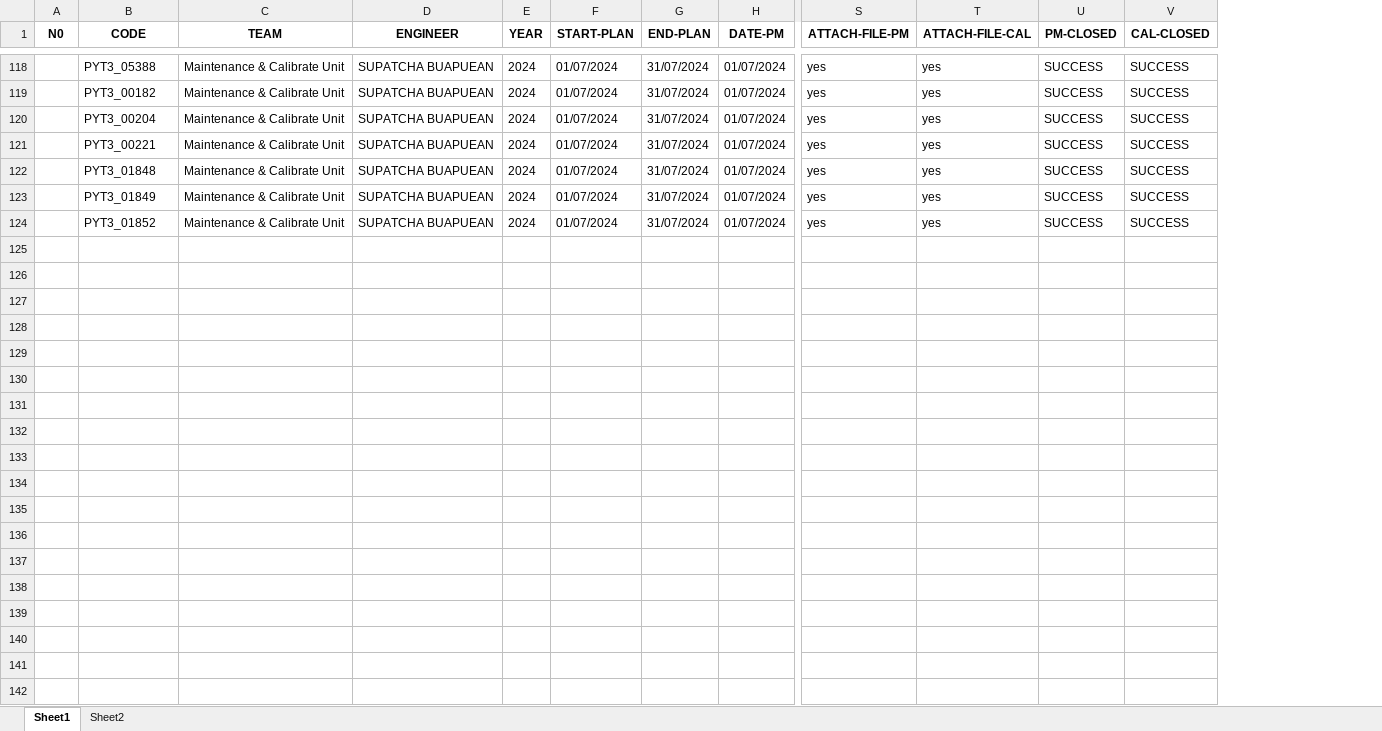
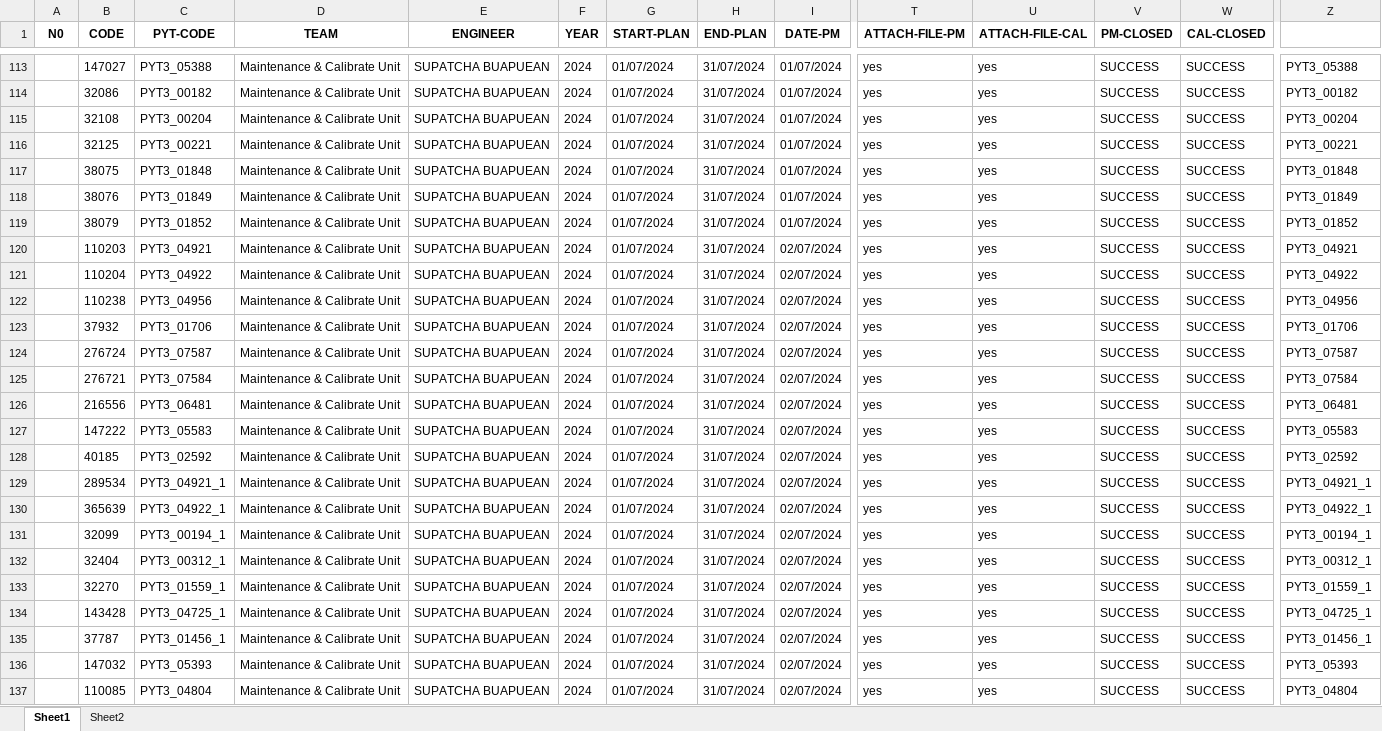
Before and after one commit to pyt3/forms, an Excel workbook: py_test_ui/EXCEL FILE/recordCal_PM.xlsx, sheet Sheet1, drawn as a sheet; only a part is shown, gaps mark what is left out; values as stored, in another font and other column widths than the file's, no borders; addresses are those after the commit; rows hold the shown columns only; the diff covers the shown part only; the diff names each change by its address in the sheet, - before the commit and + after, or states it on an @@ line.

```diff
--- a/py_test_ui/EXCEL FILE/recordCal_PM.xlsx (sheet Sheet1)
+++ b/py_test_ui/EXCEL FILE/recordCal_PM.xlsx (sheet Sheet1)
+column B (CODE), rows 113-119: 147027 | 32086 | 32108 | 32125 | 38075 | 38076 | 38079
+column Z, rows 113-119: PYT3_05388 | PYT3_00182 | PYT3_00204 | PYT3_00221 | PYT3_01848 | PYT3_01849 | PYT3_01852
-C1: CODE
+C1: PYT-CODE
+row 120:  | 110203 | PYT3_04921 | Maintenance & Calibrate Unit | SUPATCHA BUAPUEAN | 2024 | 01/07/2024 | 31/07/2024 | 02/07/2024 | yes | yes | SUCCESS | SUCCESS | PYT3_04921
+row 121:  | 110204 | PYT3_04922 | Maintenance & Calibrate Unit | SUPATCHA BUAPUEAN | 2024 | 01/07/2024 | 31/07/2024 | 02/07/2024 | yes | yes | SUCCESS | SUCCESS | PYT3_04922
+row 122:  | 110238 | PYT3_04956 | Maintenance & Calibrate Unit | SUPATCHA BUAPUEAN | 2024 | 01/07/2024 | 31/07/2024 | 02/07/2024 | yes | yes | SUCCESS | SUCCESS | PYT3_04956
+row 123:  | 37932 | PYT3_01706 | Maintenance & Calibrate Unit | SUPATCHA BUAPUEAN | 2024 | 01/07/2024 | 31/07/2024 | 02/07/2024 | yes | yes | SUCCESS | SUCCESS | PYT3_01706
+row 124:  | 276724 | PYT3_07587 | Maintenance & Calibrate Unit | SUPATCHA BUAPUEAN | 2024 | 01/07/2024 | 31/07/2024 | 02/07/2024 | yes | yes | SUCCESS | SUCCESS | PYT3_07587
+row 125:  | 276721 | PYT3_07584 | Maintenance & Calibrate Unit | SUPATCHA BUAPUEAN | 2024 | 01/07/2024 | 31/07/2024 | 02/07/2024 | yes | yes | SUCCESS | SUCCESS | PYT3_07584
+row 126:  | 216556 | PYT3_06481 | Maintenance & Calibrate Unit | SUPATCHA BUAPUEAN | 2024 | 01/07/2024 | 31/07/2024 | 02/07/2024 | yes | yes | SUCCESS | SUCCESS | PYT3_06481
+row 127:  | 147222 | PYT3_05583 | Maintenance & Calibrate Unit | SUPATCHA BUAPUEAN | 2024 | 01/07/2024 | 31/07/2024 | 02/07/2024 | yes | yes | SUCCESS | SUCCESS | PYT3_05583
+row 128:  | 40185 | PYT3_02592 | Maintenance & Calibrate Unit | SUPATCHA BUAPUEAN | 2024 | 01/07/2024 | 31/07/2024 | 02/07/2024 | yes | yes | SUCCESS | SUCCESS | PYT3_02592
+row 129:  | 289534 | PYT3_04921_1 | Maintenance & Calibrate Unit | SUPATCHA BUAPUEAN | 2024 | 01/07/2024 | 31/07/2024 | 02/07/2024 | yes | yes | SUCCESS | SUCCESS | PYT3_04921_1
+row 130:  | 365639 | PYT3_04922_1 | Maintenance & Calibrate Unit | SUPATCHA BUAPUEAN | 2024 | 01/07/2024 | 31/07/2024 | 02/07/2024 | yes | yes | SUCCESS | SUCCESS | PYT3_04922_1
+row 131:  | 32099 | PYT3_00194_1 | Maintenance & Calibrate Unit | SUPATCHA BUAPUEAN | 2024 | 01/07/2024 | 31/07/2024 | 02/07/2024 | yes | yes | SUCCESS | SUCCESS | PYT3_00194_1
+row 132:  | 32404 | PYT3_00312_1 | Maintenance & Calibrate Unit | SUPATCHA BUAPUEAN | 2024 | 01/07/2024 | 31/07/2024 | 02/07/2024 | yes | yes | SUCCESS | SUCCESS | PYT3_00312_1
+row 133:  | 32270 | PYT3_01559_1 | Maintenance & Calibrate Unit | SUPATCHA BUAPUEAN | 2024 | 01/07/2024 | 31/07/2024 | 02/07/2024 | yes | yes | SUCCESS | SUCCESS | PYT3_01559_1
+row 134:  | 143428 | PYT3_04725_1 | Maintenance & Calibrate Unit | SUPATCHA BUAPUEAN | 2024 | 01/07/2024 | 31/07/2024 | 02/07/2024 | yes | yes | SUCCESS | SUCCESS | PYT3_04725_1
+row 135:  | 37787 | PYT3_01456_1 | Maintenance & Calibrate Unit | SUPATCHA BUAPUEAN | 2024 | 01/07/2024 | 31/07/2024 | 02/07/2024 | yes | yes | SUCCESS | SUCCESS | PYT3_01456_1
+row 136:  | 147032 | PYT3_05393 | Maintenance & Calibrate Unit | SUPATCHA BUAPUEAN | 2024 | 01/07/2024 | 31/07/2024 | 02/07/2024 | yes | yes | SUCCESS | SUCCESS | PYT3_05393
+row 137:  | 110085 | PYT3_04804 | Maintenance & Calibrate Unit | SUPATCHA BUAPUEAN | 2024 | 01/07/2024 | 31/07/2024 | 02/07/2024 | yes | yes | SUCCESS | SUCCESS | PYT3_04804
```
Also changed, not shown: 37 added rows, 5 removed rows and 41 edited cells elsewhere in this sheet, sheet Sheet2, py_test_ui/EXCEL FILE/backuprecordCal_PM.xlsx, 3 other files.
